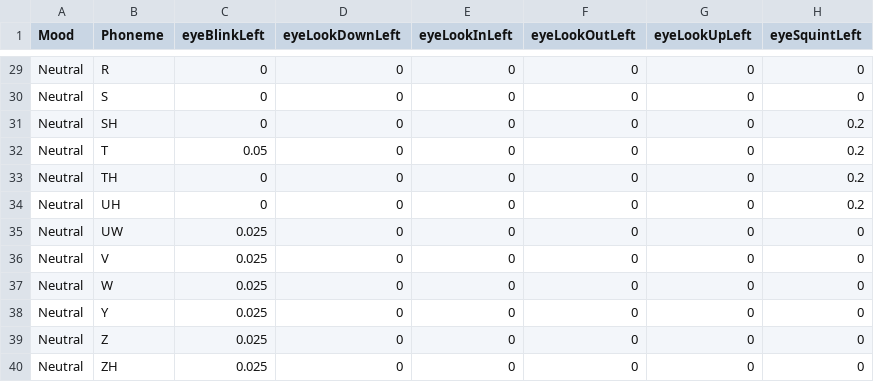
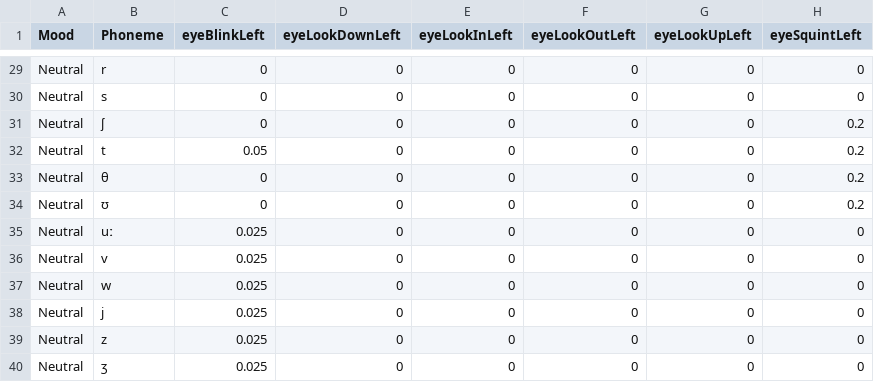
Before and after one commit to ifigeneiamanolou/MultimodalAvatar, a CSV file: backend/data/PhoBlendDataset.csv, drawn as a sheet; only a part is shown, gaps mark what is left out; the diff covers the shown part only; the diff names each change by its address in the sheet, - before the commit and + after, or states it on an @@ line.

```diff
--- a/backend/data/PhoBlendDataset.csv
+++ b/backend/data/PhoBlendDataset.csv
-B29 (Phoneme): R
+B29 (Phoneme): r
-B30 (Phoneme): S
+B30 (Phoneme): s
-B31 (Phoneme): SH
+B31 (Phoneme): ʃ
-B32 (Phoneme): T
+B32 (Phoneme): t
-B33 (Phoneme): TH
+B33 (Phoneme): θ
-B34 (Phoneme): UH
+B34 (Phoneme): ʊ
-B35 (Phoneme): UW
+B35 (Phoneme): uː
-B36 (Phoneme): V
+B36 (Phoneme): v
-B37 (Phoneme): W
+B37 (Phoneme): w
-B38 (Phoneme): Y
+B38 (Phoneme): j
-B39 (Phoneme): Z
+B39 (Phoneme): z
-B40 (Phoneme): ZH
+B40 (Phoneme): ʒ
```
Also changed, not shown: 27 edited cells elsewhere in this file, 15 other files.
